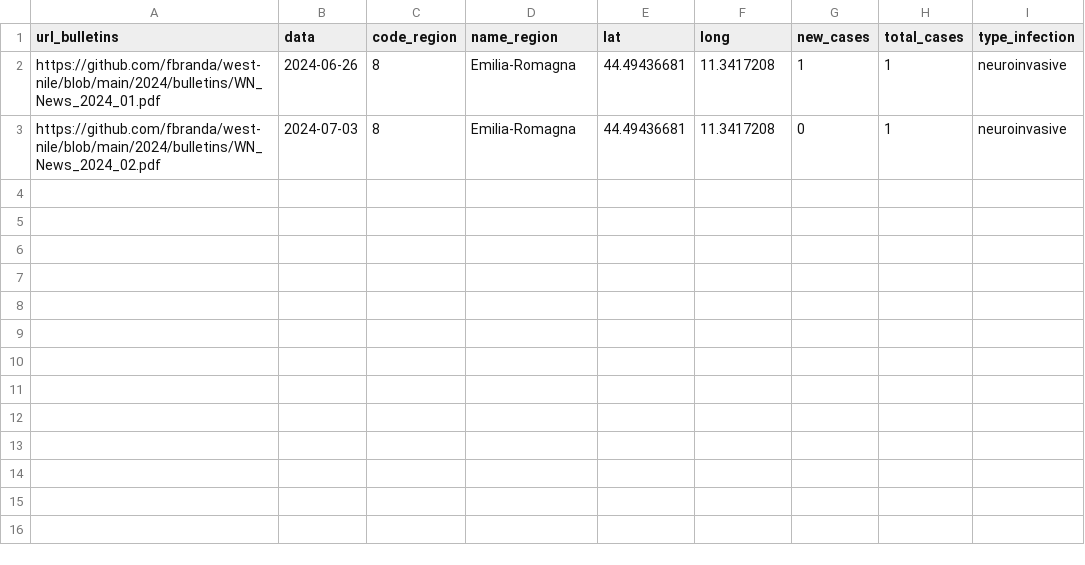
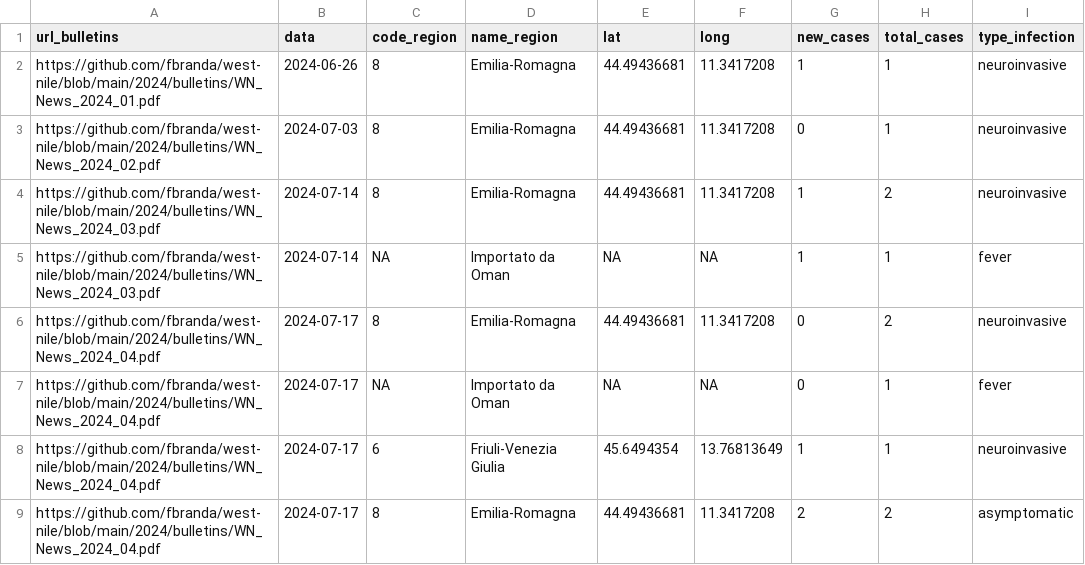
Before and after one commit to fbranda/west-nile, a CSV file: 2024/human-surveillance/wn-ita-regions-human-surveillance-2024.csv, drawn as a sheet.

```diff
--- a/2024/human-surveillance/wn-ita-regions-human-surveillance-2024.csv
+++ b/2024/human-surveillance/wn-ita-regions-human-surveillance-2024.csv
@@ -3 +3,7 @@
 "https://github.com/fbranda/west-nile/blob/main/2024/bulletins/WN_News_2024_02.pdf",2024-07-03,8,"Emilia-Romagna",44.49436681,11.3417208,0,1,"neuroinvasive"
+"https://github.com/fbranda/west-nile/blob/main/2024/bulletins/WN_News_2024_03.pdf",2024-07-14,8,"Emilia-Romagna",44.49436681,11.3417208,1,2,"neuroinvasive"
+"https://github.com/fbranda/west-nile/blob/main/2024/bulletins/WN_News_2024_03.pdf",2024-07-14,NA,"Importato da Oman",NA,NA,1,1,"fever"
+"https://github.com/fbranda/west-nile/blob/main/2024/bulletins/WN_News_2024_04.pdf",2024-07-17,8,"Emilia-Romagna",44.49436681,11.3417208,0,2,"neuroinvasive"
+"https://github.com/fbranda/west-nile/blob/main/2024/bulletins/WN_News_2024_04.pdf",2024-07-17,NA,"Importato da Oman",NA,NA,0,1,"fever"
+"https://github.com/fbranda/west-nile/blob/main/2024/bulletins/WN_News_2024_04.pdf",2024-07-17,6,"Friuli-Venezia Giulia",45.6494354,13.76813649,1,1,"neuroinvasive"
+"https://github.com/fbranda/west-nile/blob/main/2024/bulletins/WN_News_2024_04.pdf",2024-07-17,8,"Emilia-Romagna",44.49436681,11.3417208,2,2,"asymptomatic"
```
Also changed, not shown: 2024/human-surveillance/wn-ita-provinces-human-surveillance-2024.csv.
